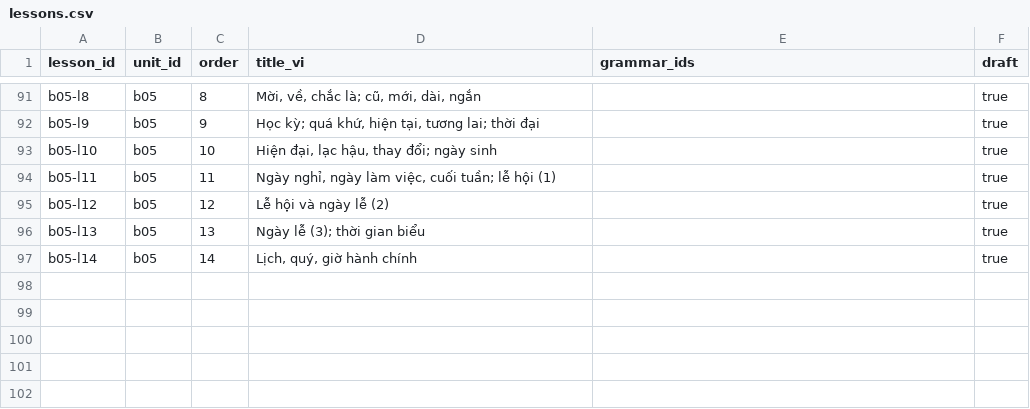
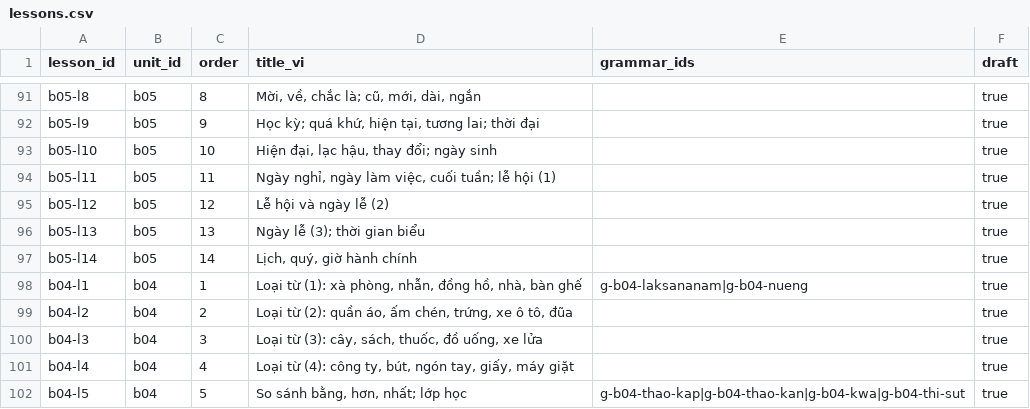
Before and after one commit to DoMinhChien/hoc-thai-cung-nom, a CSV file: content/lessons.csv, drawn as a sheet; only a part is shown, gaps mark what is left out.

```diff
--- a/content/lessons.csv
+++ b/content/lessons.csv
@@ -97 +97,6 @@ b05-l13,b05,13,Ngày lễ (3); thời gian biểu,,true
 b05-l14,b05,14,"Lịch, quý, giờ hành chính",,true
+b04-l1,b04,1,"Loại từ (1): xà phòng, nhẫn, đồng hồ, nhà, bàn ghế",g-b04-laksananam|g-b04-nueng,true
+b04-l2,b04,2,"Loại từ (2): quần áo, ấm chén, trứng, xe ô tô, đũa",,true
+b04-l3,b04,3,"Loại từ (3): cây, sách, thuốc, đồ uống, xe lửa",,true
+b04-l4,b04,4,"Loại từ (4): công ty, bút, ngón tay, giấy, máy giặt",,true
+b04-l5,b04,5,"So sánh bằng, hơn, nhất; lớp học",g-b04-thao-kap|g-b04-thao-kan|g-b04-kwa|g-b04-thi-sut,true
```
Also changed, not shown: content/units.csv, 4 other files.
